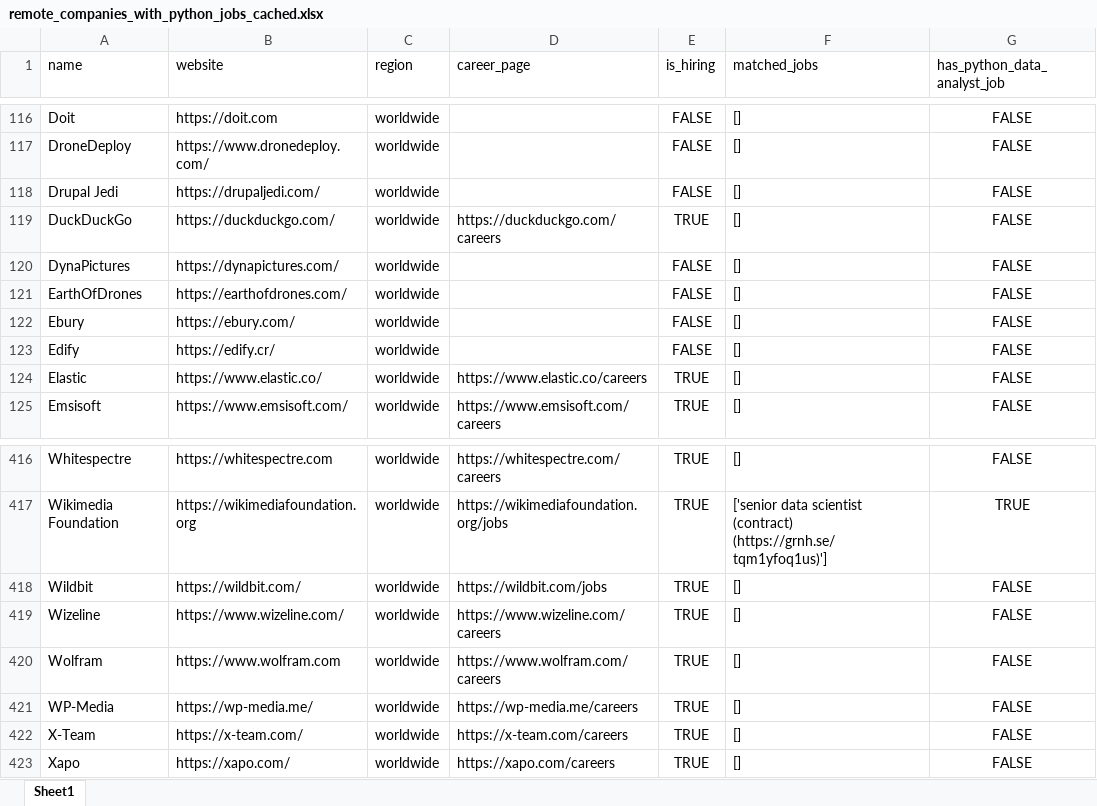
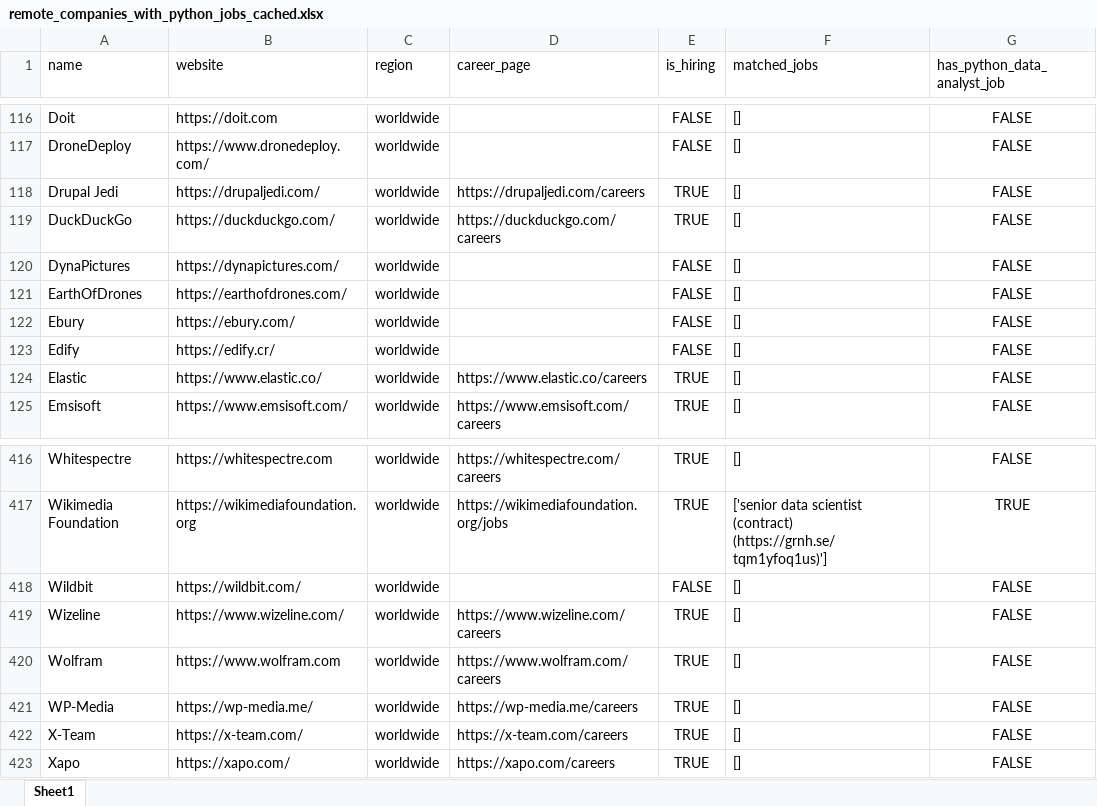
Before and after one commit to ChiaraVan1/remote-job-monitor, an Excel workbook: remote_companies_with_python_jobs_cached.xlsx, sheet Sheet1, drawn as a sheet; only a part is shown, gaps mark what is left out; values as stored, in another font and other column widths than the file's, no borders; the diff names each change by its address in the sheet, - before the commit and + after, or states it on an @@ line.

```diff
--- a/remote_companies_with_python_jobs_cached.xlsx (sheet Sheet1)
+++ b/remote_companies_with_python_jobs_cached.xlsx (sheet Sheet1)
-D118 (career_page): (empty)
+D118 (career_page): https://drupaljedi.com/careers
-E118 (is_hiring): FALSE
+E118 (is_hiring): TRUE
-D418 (career_page): https://wildbit.com/jobs
+D418 (career_page): (empty)
-E418 (is_hiring): TRUE
+E418 (is_hiring): FALSE
```
Also changed, not shown: 1 other file.
